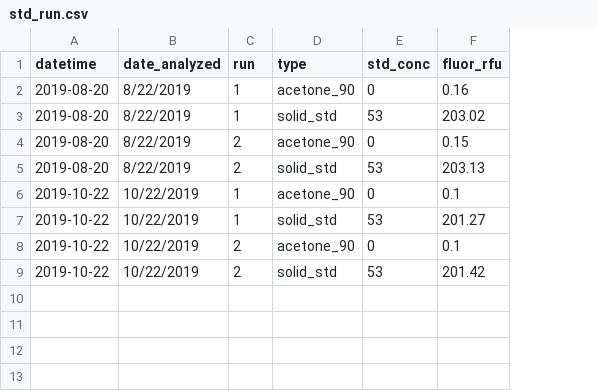
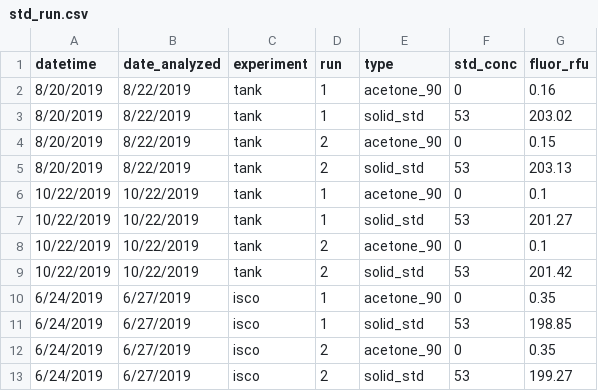
Before and after one commit to skdunnigan/CHLA-NERRS, a CSV file: data/std_run.csv, drawn as a sheet; the diff names each change by its address in the sheet, - before the commit and + after, or states it on an @@ line.

Commit message:
updated with isco run

```diff
--- a/data/std_run.csv
+++ b/data/std_run.csv
+column C (experiment), rows 2-9: all tank
-A2:A5 (datetime): 2019-08-20
+A2:A5 (datetime): 8/20/2019
-A6:A9 (datetime): 2019-10-22
+A6:A9 (datetime): 10/22/2019
+row 10: 6/24/2019 | 6/27/2019 | isco | 1 | acetone_90 | 0 | 0.35
+row 11: 6/24/2019 | 6/27/2019 | isco | 1 | solid_std | 53 | 198.85
+row 12: 6/24/2019 | 6/27/2019 | isco | 2 | acetone_90 | 0 | 0.35
+row 13: 6/24/2019 | 6/27/2019 | isco | 2 | solid_std | 53 | 199.27
```
